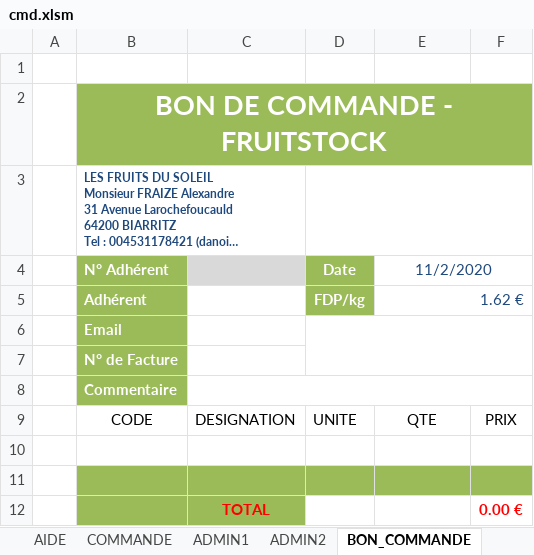
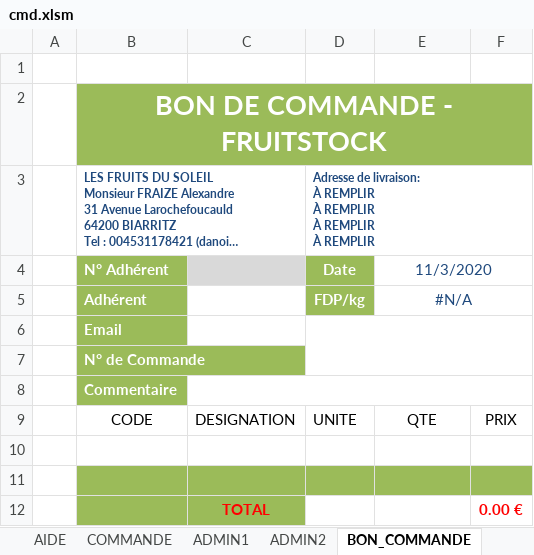
Before and after one commit to InfoFruitstock/Commande, an Excel workbook: cmd.xlsm, sheet BON_COMMANDE, drawn as a sheet; long unchanged cells end in …; values as stored, in another font and other column widths than the file's, no borders; charts and pictures and table styles not drawn; ↵ is a line break in a cell; the diff names each change by its address in the sheet, - before the commit and + after, or states it on an @@ line.

Commit message:
Bons commande et facture ok

```diff
--- a/cmd.xlsm (sheet BON_COMMANDE)
+++ b/cmd.xlsm (sheet BON_COMMANDE)
-D3: (empty)
+D3: Adresse de livraison: ↵ À REMPLIR ↵ À REMPLIR ↵ À REMPLIR ↵ À REMPLIR
-E4: 11/2/2020
+E4: 11/3/2020
-E5: 1.62 €
+E5: #N/A
-E5 alignment: right
+E5 alignment: center
-B7: N° de Facture
+B7: N° de Commande
```
Also changed, not shown: sheet ADMIN1, sheet COMMANDE, sheet FACTURE, sheet ADMIN2, other sheet tabs, hidden cells, charts or pictures.
